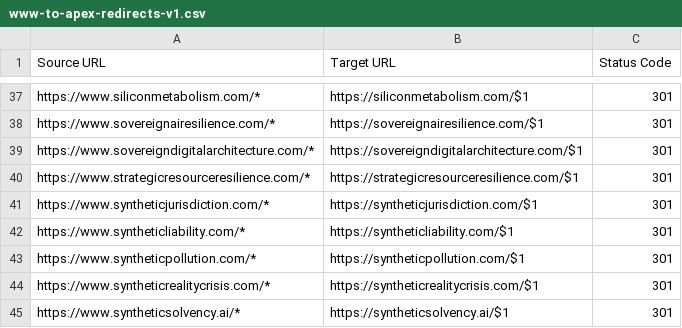
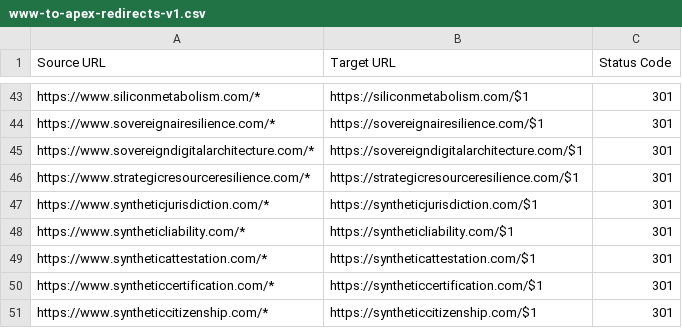
Before and after one commit to AIVIN311/concept-markers, a CSV file: infra/www-to-apex-redirects-v1.csv, drawn as a sheet; only a part is shown, gaps mark what is left out; the shorter side is filled out with more unchanged rows; the diff covers the shown part only; the diff names each change by its address in the sheet, - before the commit and + after, or states it on an @@ line.

Commit message:
infra(redirects): add missing www-to-apex rows

```diff
--- a/infra/www-to-apex-redirects-v1.csv
+++ b/infra/www-to-apex-redirects-v1.csv
+row 49: https://www.syntheticattestation.com/* | https://syntheticattestation.com/$1 | 301
+row 50: https://www.syntheticcertification.com/* | https://syntheticcertification.com/$1 | 301
+row 51: https://www.syntheticcitizenship.com/* | https://syntheticcitizenship.com/$1 | 301
```
Also changed, not shown: 9 added rows elsewhere in this file.
